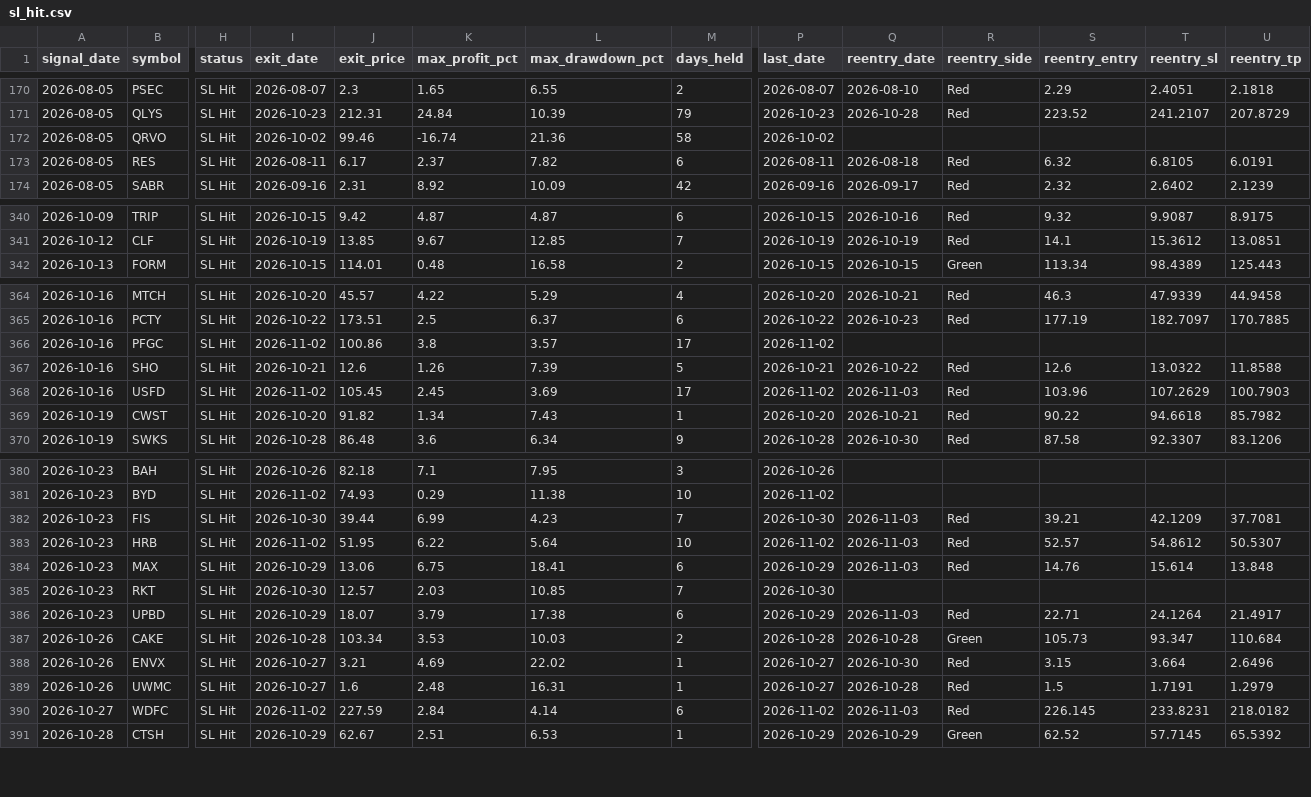
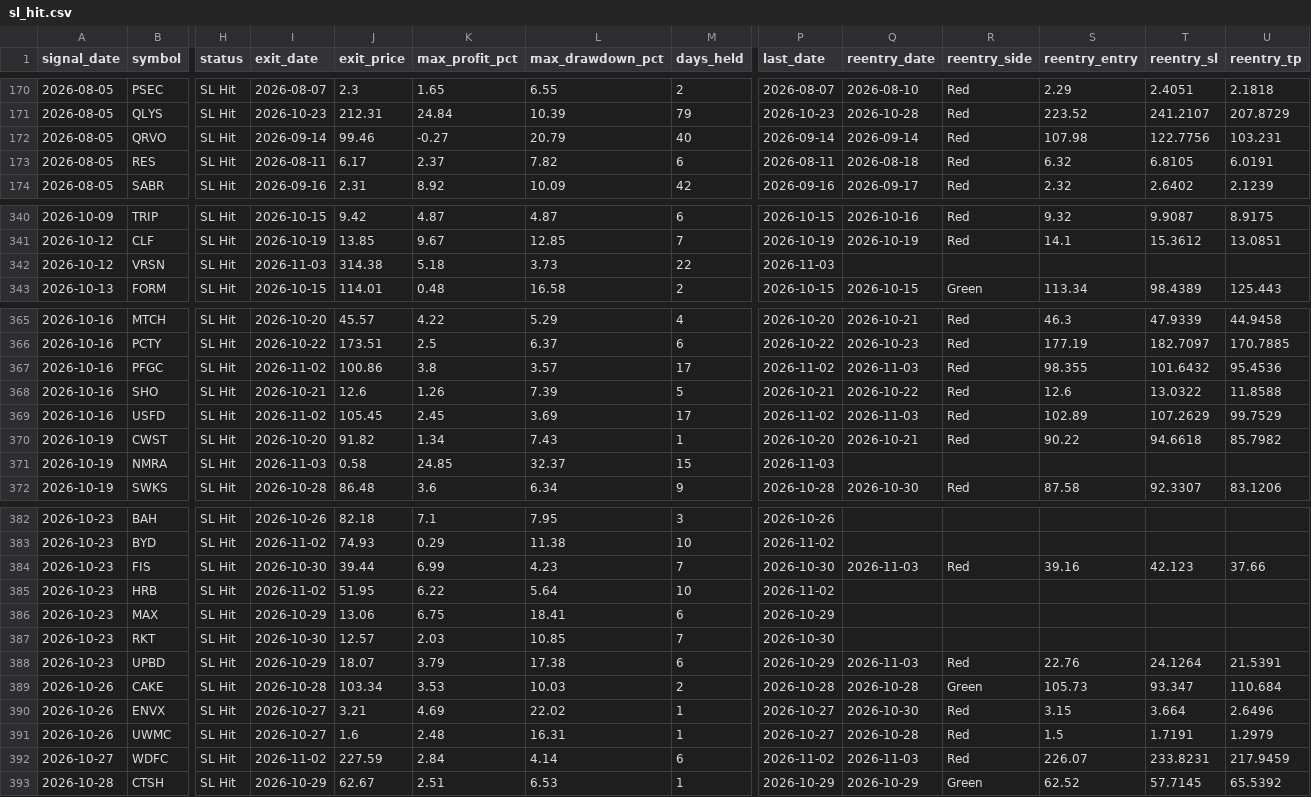
Before and after one commit to faizjio7011-code/checking-trade-signals, a CSV file: report/sl_hit.csv, drawn as a sheet; only a part is shown, gaps mark what is left out; addresses are those after the commit; rows hold the shown columns only; the diff covers the shown part only; the diff names each change by its address in the sheet, - before the commit and + after, or states it on an @@ line.

```diff
--- a/report/sl_hit.csv
+++ b/report/sl_hit.csv
-I172 (exit_date): 2026-10-02
+I172 (exit_date): 2026-09-14
-K172 (max_profit_pct): -16.74
+K172 (max_profit_pct): -0.27
-L172 (max_drawdown_pct): 21.36
+L172 (max_drawdown_pct): 20.79
-M172 (days_held): 58
+M172 (days_held): 40
-P172 (last_date): 2026-10-02
+P172 (last_date): 2026-09-14
-Q172 (reentry_date): (empty)
+Q172 (reentry_date): 2026-09-14
-R172 (reentry_side): (empty)
+R172 (reentry_side): Red
-S172 (reentry_entry): (empty)
+S172 (reentry_entry): 107.98
-T172 (reentry_sl): (empty)
+T172 (reentry_sl): 122.7756
-U172 (reentry_tp): (empty)
+U172 (reentry_tp): 103.231
+row 342: 2026-10-12 | VRSN | SL Hit | 2026-11-03 | 314.38 | 5.18 | 3.73 | 22 | 2026-11-03
-Q367 (reentry_date): (empty)
+Q367 (reentry_date): 2026-11-03
-R367 (reentry_side): (empty)
+R367 (reentry_side): Red
-S367 (reentry_entry): (empty)
+S367 (reentry_entry): 98.355
-T367 (reentry_sl): (empty)
+T367 (reentry_sl): 101.6432
-U367 (reentry_tp): (empty)
+U367 (reentry_tp): 95.4536
-S369 (reentry_entry): 103.96
+S369 (reentry_entry): 102.89
-U369 (reentry_tp): 100.7903
+U369 (reentry_tp): 99.7529
+row 371: 2026-10-19 | NMRA | SL Hit | 2026-11-03 | 0.58 | 24.85 | 32.37 | 15 | 2026-11-03
-S384 (reentry_entry): 39.21
+S384 (reentry_entry): 39.16
-T384 (reentry_sl): 42.1209
+T384 (reentry_sl): 42.123
-U384 (reentry_tp): 37.7081
+U384 (reentry_tp): 37.66
-Q385:Q386 (reentry_date): 2026-11-03
+Q385:Q386 (reentry_date): (empty)
-R385:R386 (reentry_side): Red
+R385:R386 (reentry_side): (empty)
-S385 (reentry_entry): 52.57
+S385 (reentry_entry): (empty)
-T385 (reentry_sl): 54.8612
+T385 (reentry_sl): (empty)
-U385 (reentry_tp): 50.5307
+U385 (reentry_tp): (empty)
-S386 (reentry_entry): 14.76
+S386 (reentry_entry): (empty)
-T386 (reentry_sl): 15.614
+T386 (reentry_sl): (empty)
-U386 (reentry_tp): 13.848
+U386 (reentry_tp): (empty)
-S388 (reentry_entry): 22.71
+S388 (reentry_entry): 22.76
-U388 (reentry_tp): 21.4917
+U388 (reentry_tp): 21.5391
-S392 (reentry_entry): 226.145
+S392 (reentry_entry): 226.07
-U392 (reentry_tp): 218.0182
+U392 (reentry_tp): 217.9459
```
Also changed, not shown: 20 edited cells elsewhere in this file, report/reentry.csv, report/trade_performance.csv, 4 other files.
